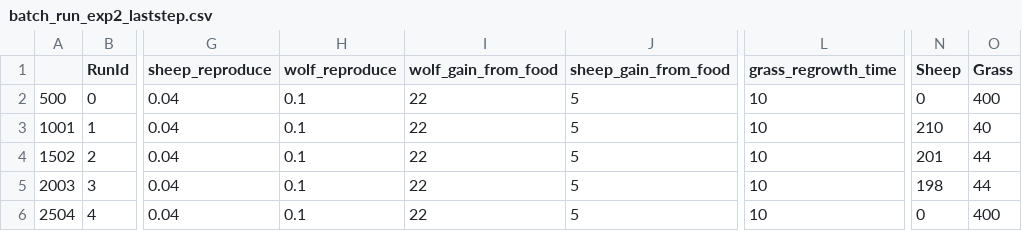
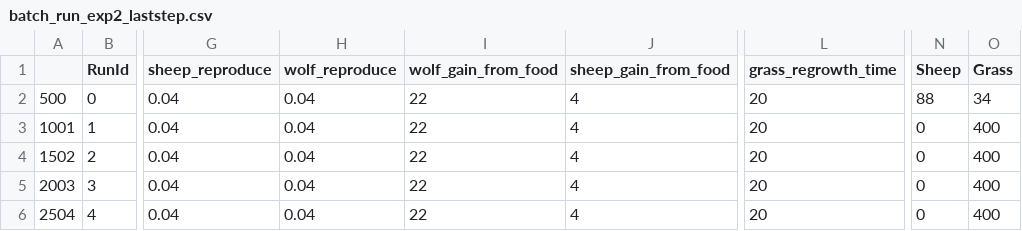
Before and after one commit to WimPouw/multi_agent_systems_practicum, a CSV file: models/wolfsheep_solution_python/batch_run_exp2_laststep.csv, drawn as a sheet; only a part is shown, gaps mark what is left out; the diff names each change by its address in the sheet, - before the commit and + after, or states it on an @@ line.

```diff
--- a/models/wolfsheep_solution_python/batch_run_exp2_laststep.csv
+++ b/models/wolfsheep_solution_python/batch_run_exp2_laststep.csv
-H2:H6 (wolf_reproduce): 0.1
+H2:H6 (wolf_reproduce): 0.04
-J2:J6 (sheep_gain_from_food): 5
+J2:J6 (sheep_gain_from_food): 4
-L2:L6 (grass_regrowth_time): 10
+L2:L6 (grass_regrowth_time): 20
-N2 (Sheep): 0
+N2 (Sheep): 88
-O2 (Grass): 400
+O2 (Grass): 34
-N3 (Sheep): 210
+N3 (Sheep): 0
-O3 (Grass): 40
+O3 (Grass): 400
-N4 (Sheep): 201
+N4 (Sheep): 0
-O4:O5 (Grass): 44
+O4:O5 (Grass): 400
-N5 (Sheep): 198
+N5 (Sheep): 0
```
Also changed, not shown: models/wolfsheep_solution_python/batch_run_exp1_laststep.csv, models/wolfsheep_solution_python/batch_run_exp2.csv, 2 other files.
